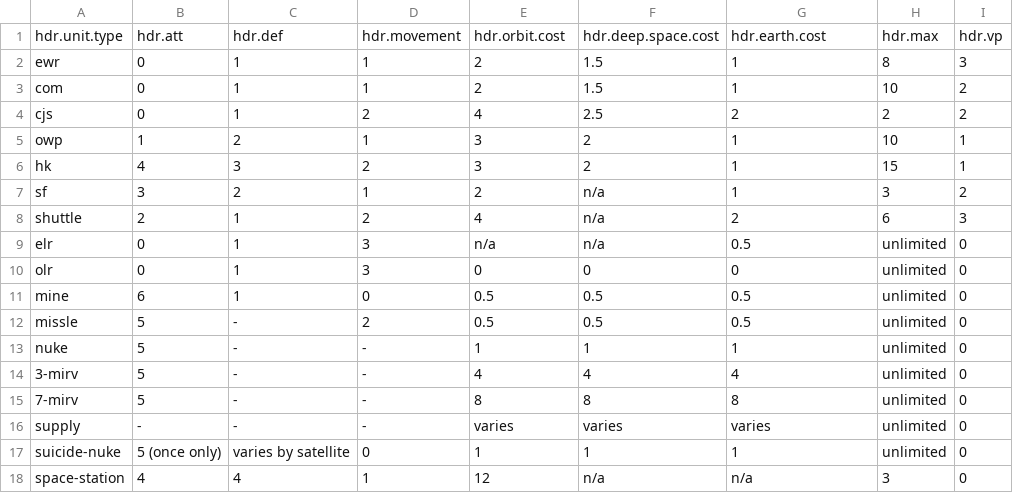
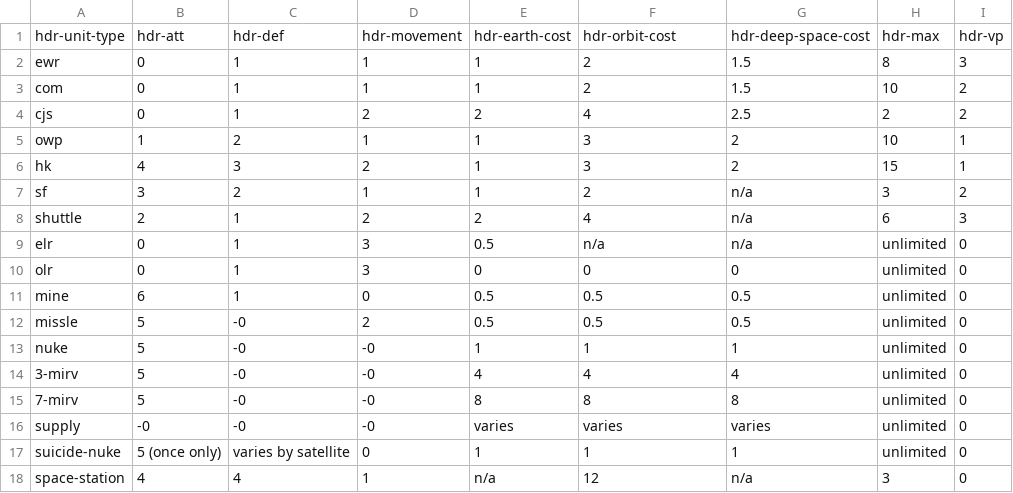
Before and after one commit to ledlogic/orbitwar, a CSV file: data/orbit-war.csv, drawn as a sheet.

```diff
--- a/data/orbit-war.csv
+++ b/data/orbit-war.csv
@@ -1,18 +1,18 @@
-hdr.unit.type,hdr.att,hdr.def,hdr.movement,hdr.orbit.cost,hdr.deep.space.cost,hdr.earth.cost,hdr.max,hdr.vp
-ewr,0,1,1,2,1.5,1,8,3
-com,0,1,1,2,1.5,1,10,2
-cjs,0,1,2,4,2.5,2,2,2
-owp,1,2,1,3,2,1,10,1
-hk,4,3,2,3,2,1,15,1
-sf,3,2,1,2,n/a,1,3,2
-shuttle,2,1,2,4,n/a,2,6,3
-elr,0,1,3,n/a,n/a,0.5,unlimited,0
+hdr-unit-type,hdr-att,hdr-def,hdr-movement,hdr-earth-cost,hdr-orbit-cost,hdr-deep-space-cost,hdr-max,hdr-vp
+ewr,0,1,1,1,2,1.5,8,3
+com,0,1,1,1,2,1.5,10,2
+cjs,0,1,2,2,4,2.5,2,2
+owp,1,2,1,1,3,2,10,1
+hk,4,3,2,1,3,2,15,1
+sf,3,2,1,1,2,n/a,3,2
+shuttle,2,1,2,2,4,n/a,6,3
+elr,0,1,3,0.5,n/a,n/a,unlimited,0
 olr,0,1,3,0,0,0,unlimited,0
 mine,6,1,0,0.5,0.5,0.5,unlimited,0
-missle,5,-,2,0.5,0.5,0.5,unlimited,0
-nuke,5,-,-,1,1,1,unlimited,0
-3-mirv,5,-,-,4,4,4,unlimited,0
-7-mirv,5,-,-,8,8,8,unlimited,0
-supply,-,-,-,varies,varies,varies,unlimited,0
+missle,5,-0,2,0.5,0.5,0.5,unlimited,0
+nuke,5,-0,-0,1,1,1,unlimited,0
+3-mirv,5,-0,-0,4,4,4,unlimited,0
+7-mirv,5,-0,-0,8,8,8,unlimited,0
+supply,-0,-0,-0,varies,varies,varies,unlimited,0
 suicide-nuke,5 (once only),varies by satellite,0,1,1,1,unlimited,0
-space-station,4,4,1,12,n/a,n/a,3,0
+space-station,4,4,1,n/a,12,n/a,3,0
```
Also changed, not shown: 4 other files.
